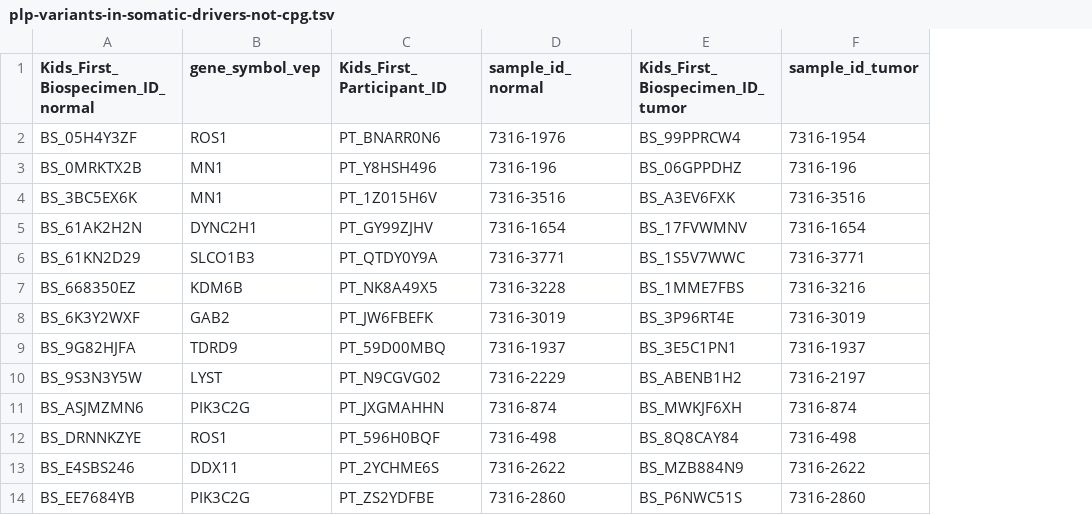
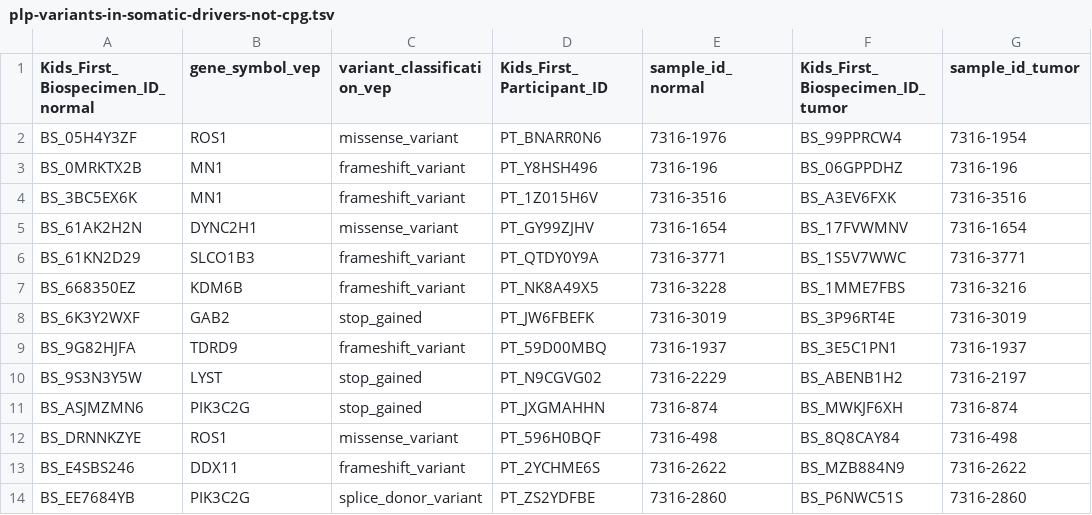
Before and after one commit to diskin-lab-chop/pbta-germline-somatic, a TSV file: analyses/variant-distribution/results/plp-variants-in-somatic-drivers-not-cpg.tsv, drawn as a sheet; only a part is shown; the diff names each change by its address in the sheet, - before the commit and + after, or states it on an @@ line.

Commit message:
add plp barplots by variant classification

```diff
--- a/analyses/variant-distribution/results/plp-variants-in-somatic-drivers-not-cpg.tsv
+++ b/analyses/variant-distribution/results/plp-variants-in-somatic-drivers-not-cpg.tsv
+column C (variant_classification_vep), rows 2-14: missense_variant | frameshift_variant | frameshift_variant | missense_variant | frameshift_variant | frameshift_variant | stop_gained | frameshift_variant | stop_gained | stop_gained | missense_variant | frameshift_variant | splice_donor_variant
```
Also changed, not shown: 5 other files.
